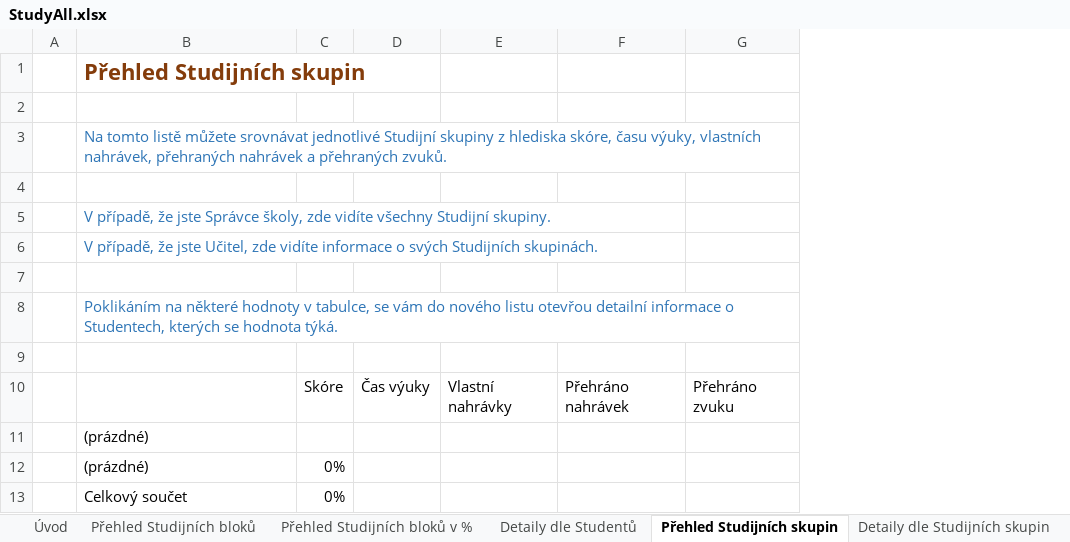
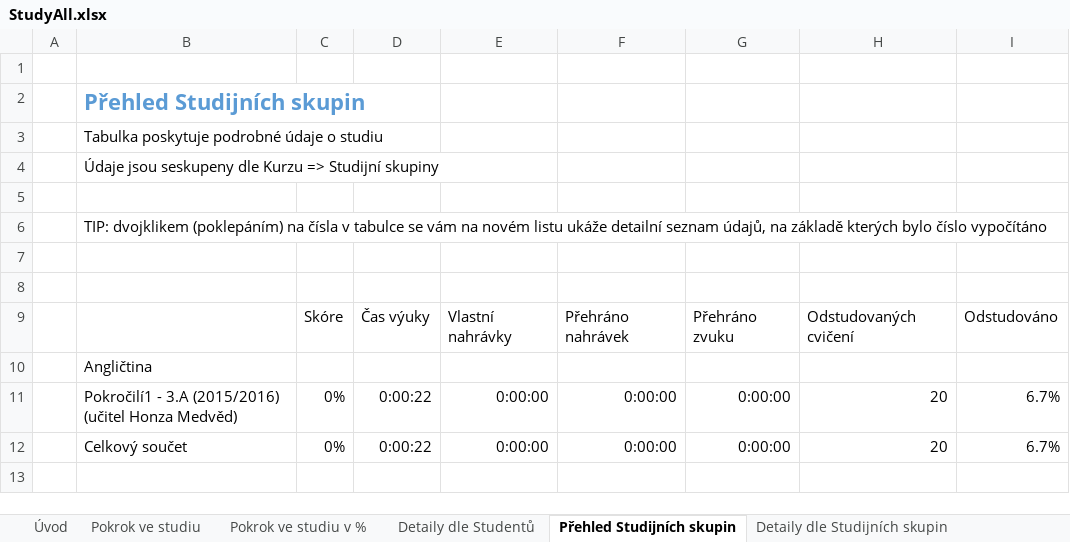
Before and after one commit to PavelPZ/REW, an Excel workbook: Web4/BlendedAPI/vyzva/Server/Excels/StudyAll.xlsx, sheet Přehled Studijních skupin, drawn as a sheet; values as stored, in another font and other column widths than the file's, no borders; charts and pictures not drawn; removed rows and columns are numbered as before the commit, all else as after; the diff names each change by its address in the sheet, - before the commit and + after, or states it on an @@ line.

```diff
--- a/Web4/BlendedAPI/vyzva/Server/Excels/StudyAll.xlsx (sheet Přehled Studijních skupin)
+++ b/Web4/BlendedAPI/vyzva/Server/Excels/StudyAll.xlsx (sheet Přehled Studijních skupin)
-sheet tab: Přehled Studijních bloků
+sheet tab: Pokrok ve studiu
-sheet tab: Přehled Studijních bloků v %
+sheet tab: Pokrok ve studiu v %
+column H, row 9: Odstudovaných cvičení
+column I, row 9: Odstudováno
+row 1: (empty)
-B2 text colour: #843C0B
+B2 text colour: #5B9BD5
+row 3:  | Tabulka poskytuje podrobné údaje o studiu
+row 4:  | Údaje jsou seskupeny dle Kurzu => Studijní skupiny
-B6: Na tomto listě můžete srovnávat jednotlivé Studijní skupiny z hlediska skóre, času výuky, vlastních nahrávek, přehraných nahrávek a přehraných zvuků.
+B6: TIP: dvojklikem (poklepáním) na čísla v tabulce se vám na novém listu ukáže detailní seznam údajů, na základě kterých bylo číslo vypočítáno
-B6 text colour: #2E75B6
+B6 text colour: black
-B3:G3 merged
-row 5:  | V případě, že jste Správce školy, zde vidíte všechny Studijní skupiny.
-row 6:  | V případě, že jste Učitel, zde vidíte informace o svých Studijních skupinách.
-row 7: (empty)
-row 8:  | Poklikáním na některé hodnoty v tabulce, se vám do nového listu otevřou detailní informace o Studentech, kterých se hodnota týká.
-B10: (prázdné)
+B10: Angličtina
-row 12:  | (prázdné) | 0%
-row 13:  | Celkový součet | 0%
+row 11:  | Pokročilí1 - 3.A (2015/2016) (učitel Honza Medvěd) | 0% | 0:00:22 | 0:00:00 | 0:00:00 | 0:00:00 | 20 | 6.7%
+row 12:  | Celkový součet | 0% | 0:00:22 | 0:00:00 | 0:00:00 | 0:00:00 | 20 | 6.7%
```
Also changed, not shown: sheet Detaily dle Studentů, sheet Detaily dle Studijních skupin, sheet Úvod, sheet Pokrok ve studiu v %, sheet Pokrok ve studiu, charts or pictures, 27 other files.
